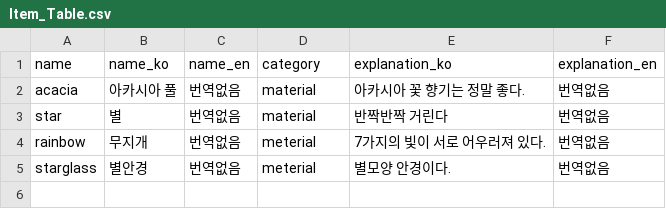
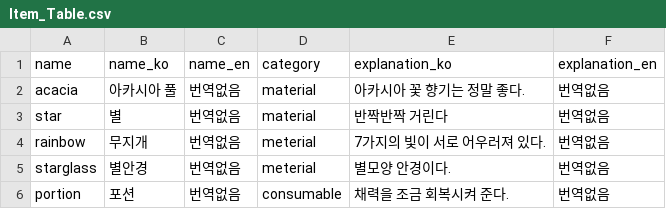
Before and after one commit to Project-Seed/Seed, a CSV file: Unity_File/Assets/Resources/Item_Table.csv, drawn as a sheet; the diff names each change by its address in the sheet, - before the commit and + after, or states it on an @@ line.

```diff
--- a/Unity_File/Assets/Resources/Item_Table.csv
+++ b/Unity_File/Assets/Resources/Item_Table.csv
+row 6: portion | 포션 | 번역없음 | consumable | 채력을 조금 회복시켜 준다. | 번역없음
```
Also changed, not shown: 1 other file.
